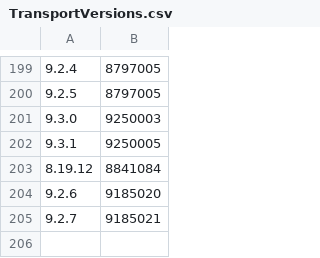
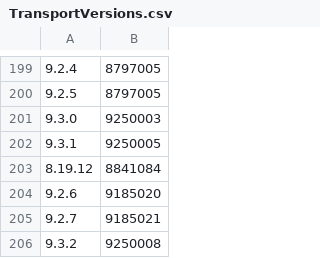
Before and after one commit to valeriy42/elasticsearch, a CSV file: server/src/main/resources/org/elasticsearch/TransportVersions.csv, drawn as a sheet; only a part is shown, gaps mark what is left out.

Commit message:
Bump versions after 9.3.2 release

```diff
--- a/server/src/main/resources/org/elasticsearch/TransportVersions.csv
+++ b/server/src/main/resources/org/elasticsearch/TransportVersions.csv
@@ -205 +205,2 @@
 9.2.7,9185021
+9.3.2,9250008
```
Also changed, not shown: server/src/main/resources/org/elasticsearch/index/IndexVersions.csv, 9 other files.
